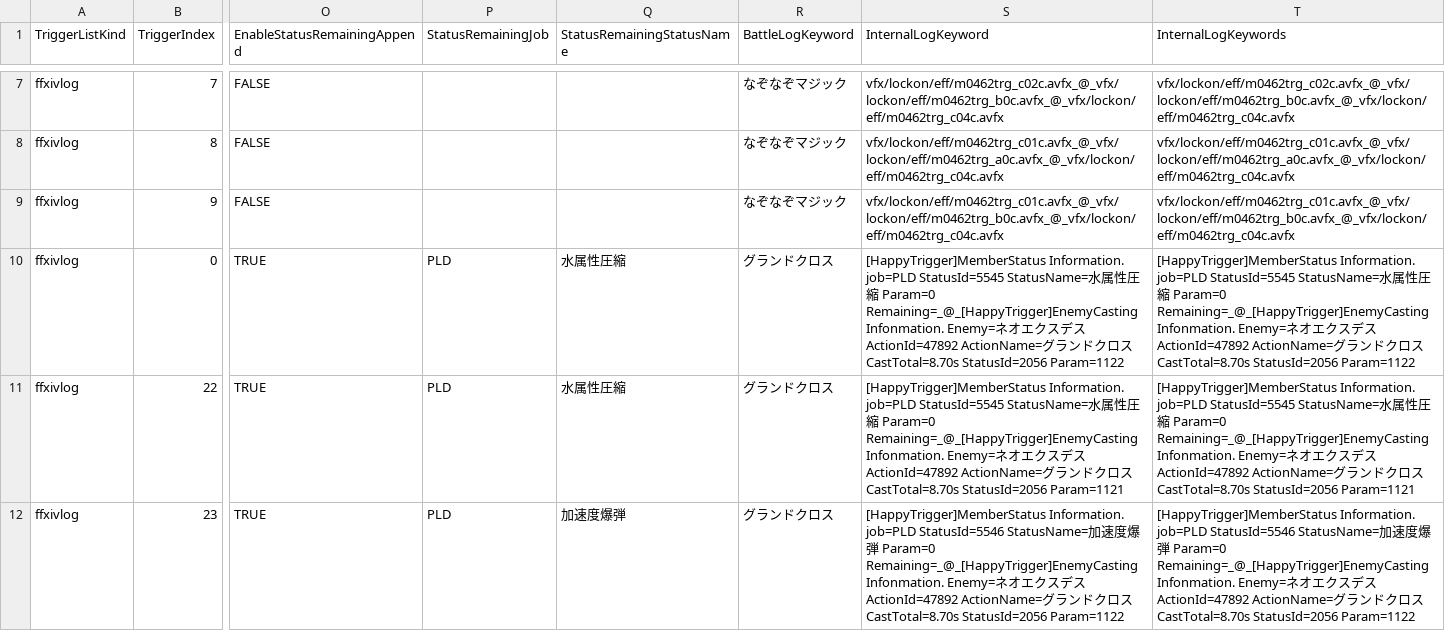
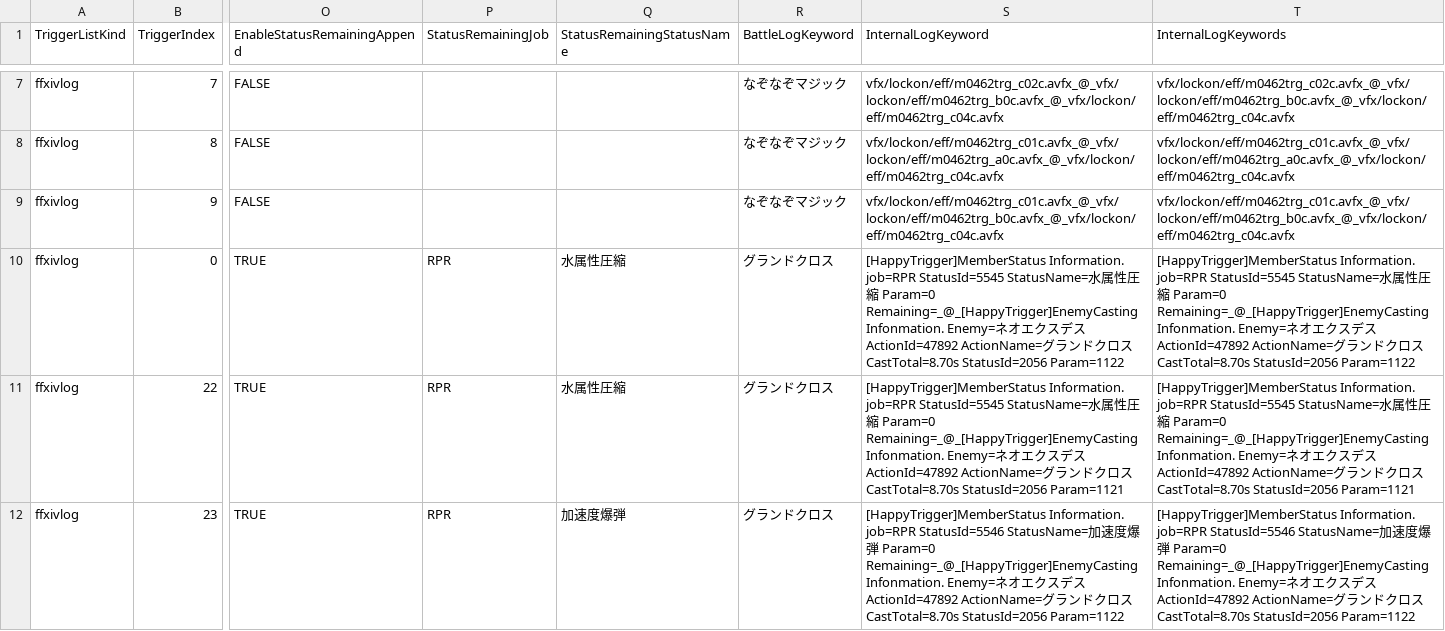
Before and after one commit to Rowsai/HappyTrigger, a CSV file: DevPreset_Trigger/HappyTrigger_BOX003_絶妖星乱舞_20260706_130424.csv, drawn as a sheet; only a part is shown, gaps mark what is left out; the diff covers the shown part only; the diff names each change by its address in the sheet, - before the commit and + after, or states it on an @@ line.

```diff
--- a/DevPreset_Trigger/HappyTrigger_BOX003_絶妖星乱舞_20260706_130424.csv
+++ b/DevPreset_Trigger/HappyTrigger_BOX003_絶妖星乱舞_20260706_130424.csv
-P10:P12 (StatusRemainingJob): PLD
+P10:P12 (StatusRemainingJob): RPR
-S10 (InternalLogKeyword): [HappyTrigger]MemberStatus Information. job=PLD StatusId=5545 StatusName=…
+S10 (InternalLogKeyword): [HappyTrigger]MemberStatus Information. job=RPR StatusId=5545 StatusName=…
-T10 (InternalLogKeywords): [HappyTrigger]MemberStatus Information. job=PLD StatusId=5545 StatusName=…
+T10 (InternalLogKeywords): [HappyTrigger]MemberStatus Information. job=RPR StatusId=5545 StatusName=…
-S11 (InternalLogKeyword): [HappyTrigger]MemberStatus Information. job=PLD StatusId=5545 StatusName=…
+S11 (InternalLogKeyword): [HappyTrigger]MemberStatus Information. job=RPR StatusId=5545 StatusName=…
-T11 (InternalLogKeywords): [HappyTrigger]MemberStatus Information. job=PLD StatusId=5545 StatusName=…
+T11 (InternalLogKeywords): [HappyTrigger]MemberStatus Information. job=RPR StatusId=5545 StatusName=…
-S12 (InternalLogKeyword): [HappyTrigger]MemberStatus Information. job=PLD StatusId=5546 StatusName=…
+S12 (InternalLogKeyword): [HappyTrigger]MemberStatus Information. job=RPR StatusId=5546 StatusName=…
-T12 (InternalLogKeywords): [HappyTrigger]MemberStatus Information. job=PLD StatusId=5546 StatusName=…
+T12 (InternalLogKeywords): [HappyTrigger]MemberStatus Information. job=RPR StatusId=5546 StatusName=…
```
Also changed, not shown: 27 edited cells elsewhere in this file, 33 other files.
